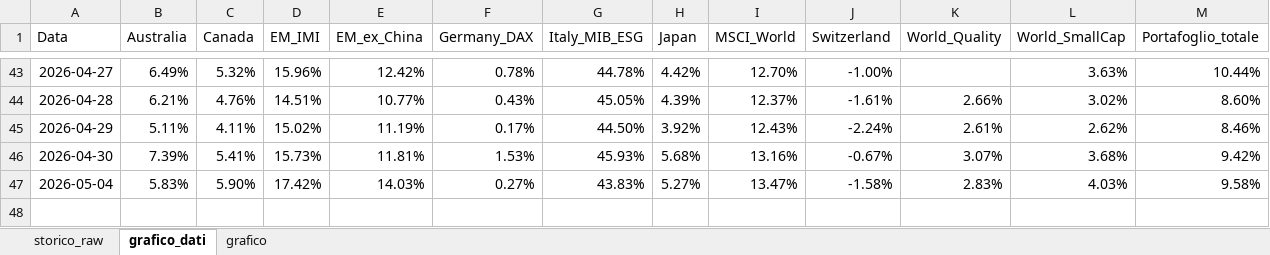
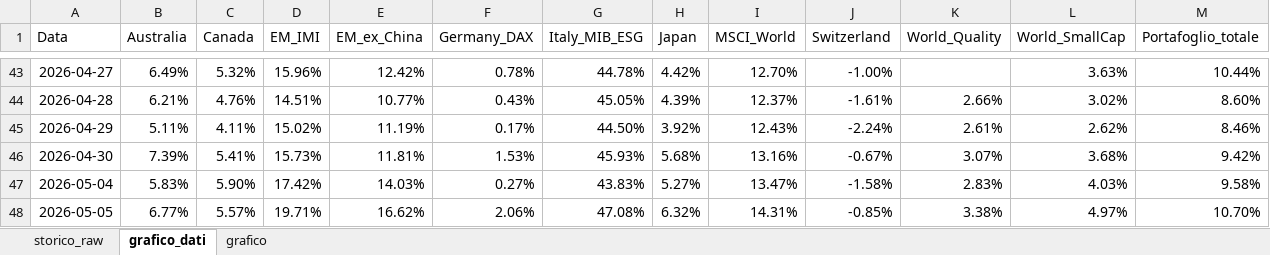
Before and after one commit to infozero1/etf-tracker, an Excel workbook: grafico_portafoglio.xlsx, sheet grafico_dati, drawn as a sheet; only a part is shown, gaps mark what is left out; values as stored, in another font and other column widths than the file's, no borders; the diff names each change by its address in the sheet, - before the commit and + after, or states it on an @@ line.

```diff
--- a/grafico_portafoglio.xlsx (sheet grafico_dati)
+++ b/grafico_portafoglio.xlsx (sheet grafico_dati)
+row 48: 2026-05-05 | 6.77% | 5.57% | 19.71% | 16.62% | 2.06% | 47.08% | 6.32% | 14.31% | -0.85% | 3.38% | 4.97% | 10.70%
```
Also changed, not shown: sheet storico_raw, charts or pictures, 1 other file.
